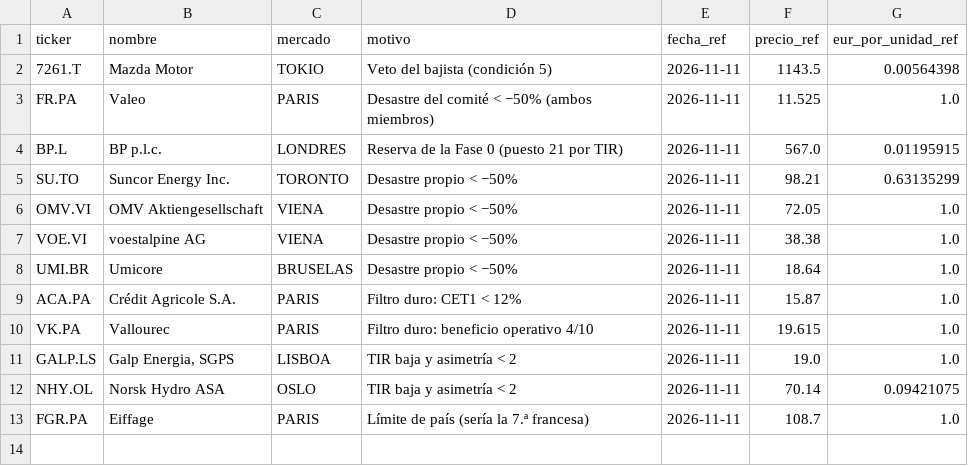
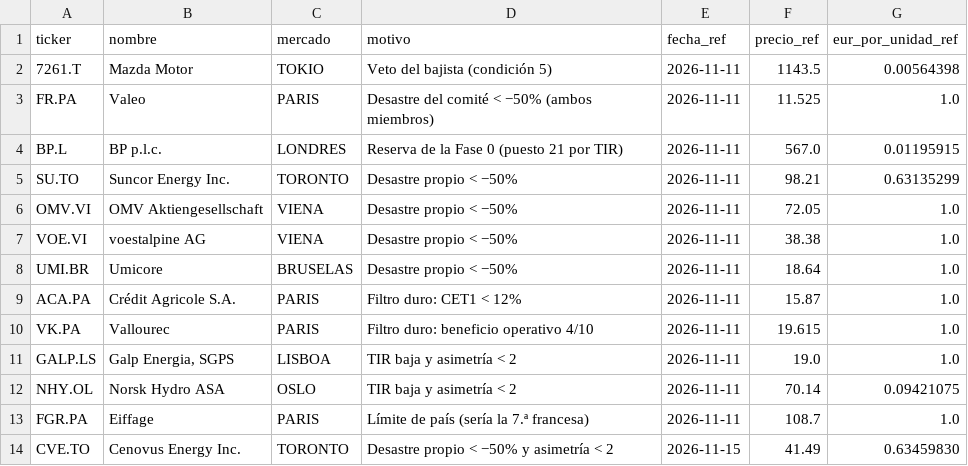
Before and after one commit to kleid98/Cartera-value, a CSV file: ledger/descartadas.csv, drawn as a sheet; the diff names each change by its address in the sheet, - before the commit and + after, or states it on an @@ line.

```diff
--- a/ledger/descartadas.csv
+++ b/ledger/descartadas.csv
+row 14: CVE.TO | Cenovus Energy Inc. | TORONTO | Desastre propio < −50% y asimetría < 2 | 2026-11-15 | 41.49 | 0.63459830
```
Also changed, not shown: 2 other files.
